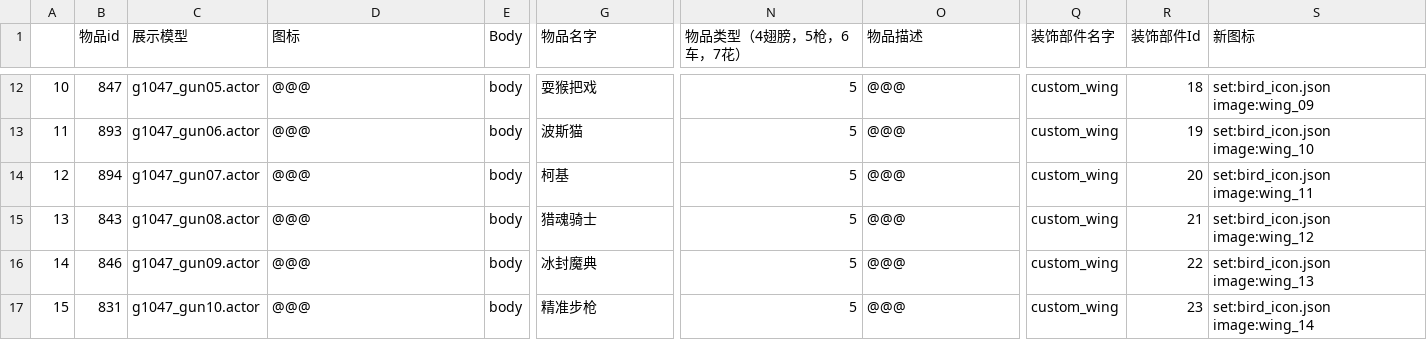
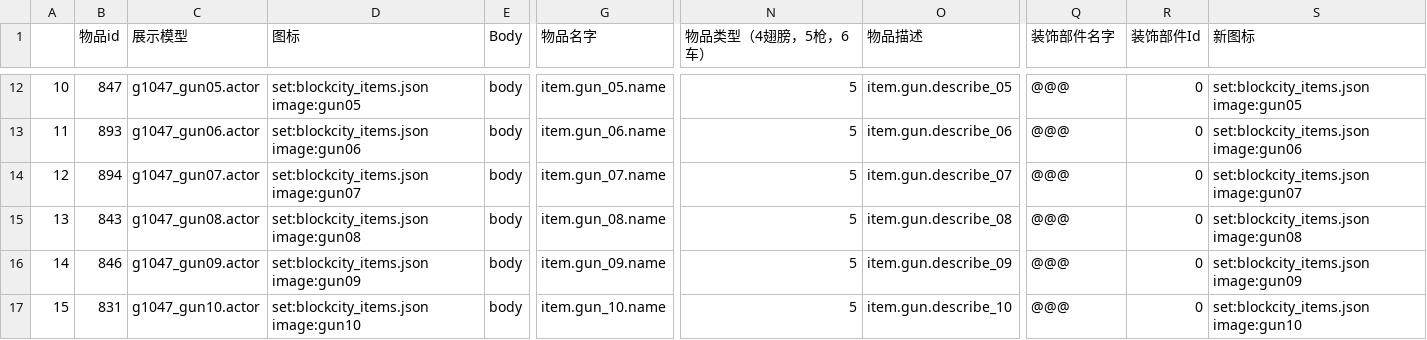
Before and after one commit to heliaoyuan10086/Game, a CSV file: BlockCity/shopHouseItems.csv, drawn as a sheet; only a part is shown, gaps mark what is left out; the diff covers the shown part only; the diff names each change by its address in the sheet, - before the commit and + after, or states it on an @@ line.

```diff
--- a/BlockCity/shopHouseItems.csv
+++ b/BlockCity/shopHouseItems.csv
-N1: 物品类型（4翅膀，5枪，6车，7花）
+N1: 物品类型（4翅膀，5枪，6车）
-D12 (图标): @@@
+D12 (图标): set:blockcity_items.json image:gun05
-G12 (物品名字): 耍猴把戏
+G12 (物品名字): item.gun_05.name
-O12 (物品描述): @@@
+O12 (物品描述): item.gun.describe_05
-Q12:Q17 (装饰部件名字): custom_wing
+Q12:Q17 (装饰部件名字): @@@
-R12 (装饰部件Id): 18
+R12 (装饰部件Id): 0
-S12 (新图标): set:bird_icon.json image:wing_09
+S12 (新图标): set:blockcity_items.json image:gun05
-D13 (图标): @@@
+D13 (图标): set:blockcity_items.json image:gun06
-G13 (物品名字): 波斯猫
+G13 (物品名字): item.gun_06.name
-O13 (物品描述): @@@
+O13 (物品描述): item.gun.describe_06
-R13 (装饰部件Id): 19
+R13 (装饰部件Id): 0
-S13 (新图标): set:bird_icon.json image:wing_10
+S13 (新图标): set:blockcity_items.json image:gun06
-D14 (图标): @@@
+D14 (图标): set:blockcity_items.json image:gun07
-G14 (物品名字): 柯基
+G14 (物品名字): item.gun_07.name
-O14 (物品描述): @@@
+O14 (物品描述): item.gun.describe_07
-R14 (装饰部件Id): 20
+R14 (装饰部件Id): 0
-S14 (新图标): set:bird_icon.json image:wing_11
+S14 (新图标): set:blockcity_items.json image:gun07
-D15 (图标): @@@
+D15 (图标): set:blockcity_items.json image:gun08
-G15 (物品名字): 猎魂骑士
+G15 (物品名字): item.gun_08.name
-O15 (物品描述): @@@
+O15 (物品描述): item.gun.describe_08
-R15 (装饰部件Id): 21
+R15 (装饰部件Id): 0
-S15 (新图标): set:bird_icon.json image:wing_12
+S15 (新图标): set:blockcity_items.json image:gun08
-D16 (图标): @@@
+D16 (图标): set:blockcity_items.json image:gun09
-G16 (物品名字): 冰封魔典
+G16 (物品名字): item.gun_09.name
-O16 (物品描述): @@@
+O16 (物品描述): item.gun.describe_09
-R16 (装饰部件Id): 22
+R16 (装饰部件Id): 0
-S16 (新图标): set:bird_icon.json image:wing_13
+S16 (新图标): set:blockcity_items.json image:gun09
-D17 (图标): @@@
+D17 (图标): set:blockcity_items.json image:gun10
-G17 (物品名字): 精准步枪
+G17 (物品名字): item.gun_10.name
-O17 (物品描述): @@@
+O17 (物品描述): item.gun.describe_10
-R17 (装饰部件Id): 23
+R17 (装饰部件Id): 0
-S17 (新图标): set:bird_icon.json image:wing_14
+S17 (新图标): set:blockcity_items.json image:gun10
```
Also changed, not shown: 82 edited cells elsewhere in this file.
